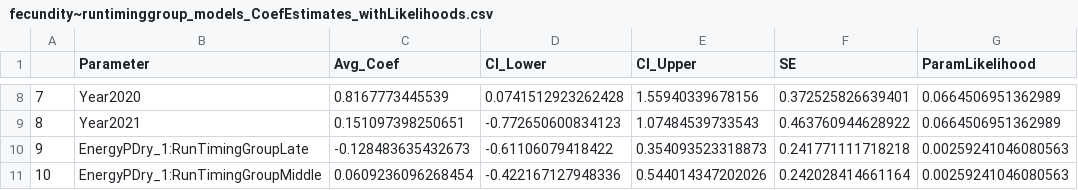
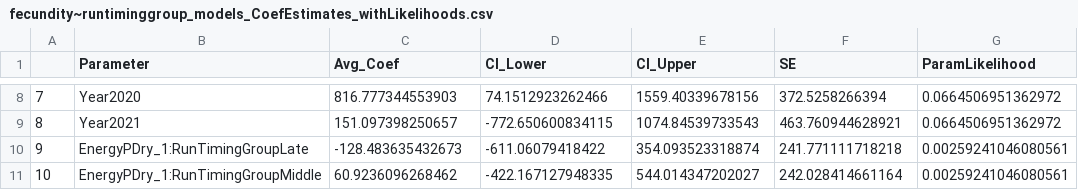
Before and after one commit to abigailhost/cr_sockeye, a CSV file: ALHcode/AIC/fecundity_runtiminggroup/fecundity~runtiminggroup_models_CoefEstimates_withLikelihoods.csv, drawn as a sheet; only a part is shown, gaps mark what is left out; the diff covers the shown part only.

```diff
--- a/ALHcode/AIC/fecundity_runtiminggroup/fecundity~runtiminggroup_models_CoefEstimates_withLikelihoods.csv
+++ b/ALHcode/AIC/fecundity_runtiminggroup/fecundity~runtiminggroup_models_CoefEstimates_withLikelihoods.csv
@@ -8,4 +8,4 @@
-"7","Year2020",0.8167773445539,0.0741512923262428,1.55940339678156,0.372525826639401,0.0664506951362989
-"8","Year2021",0.151097398250651,-0.772650600834123,1.07484539733543,0.463760944628922,0.0664506951362989
-"9","EnergyPDry_1:RunTimingGroupLate",-0.128483635432673,-0.61106079418422,0.354093523318873,0.241771111718218,0.00259241046080563
-"10","EnergyPDry_1:RunTimingGroupMiddle",0.0609236096268454,-0.422167127948336,0.544014347202026,0.242028414661164,0.00259241046080563
+"7","Year2020",816.777344553903,74.1512923262466,1559.40339678156,372.5258266394,0.0664506951362972
+"8","Year2021",151.097398250657,-772.650600834115,1074.84539733543,463.760944628921,0.0664506951362972
+"9","EnergyPDry_1:RunTimingGroupLate",-128.483635432673,-611.06079418422,354.093523318874,241.771111718218,0.00259241046080561
+"10","EnergyPDry_1:RunTimingGroupMiddle",60.9236096268462,-422.167127948335,544.014347202027,242.028414661164,0.00259241046080561
```
Also changed, not shown: 29 edited cells elsewhere in this file, ALHcode/AIC/fecundity_runtiminggroup/AICresults_fecundity~RunTimingGroup.csv, ALHcode/AIC/fecundity_runtiminggroup/fecundity~runtiminggroup_models_CoefEstimates.csv, 3 other files.
